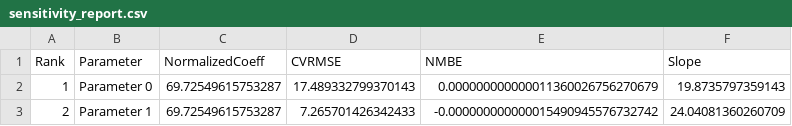
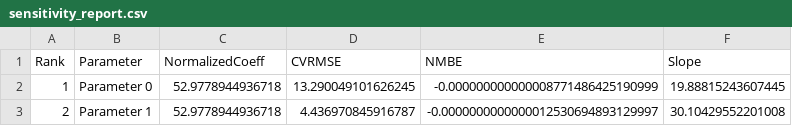
Before and after one commit to anchapin/fluxion, a CSV file: sensitivity_report.csv, drawn as a sheet.

```diff
--- a/sensitivity_report.csv
+++ b/sensitivity_report.csv
@@ -1,3 +1,3 @@
 Rank,Parameter,NormalizedCoeff,CVRMSE,NMBE,Slope
-1,Parameter 0,69.72549615753287,17.489332799370143,0.000000000000011360026756270679,19.8735797359143
-2,Parameter 1,69.72549615753287,7.265701426342433,-0.000000000000015490945576732742,24.04081360260709
+1,Parameter 0,52.9778944936718,13.290049101626245,-0.000000000000008771486425190999,19.88815243607445
+2,Parameter 1,52.9778944936718,4.436970845916787,-0.0000000000000012530694893129997,30.10429552201008
```
Also changed, not shown: 10 other files.
